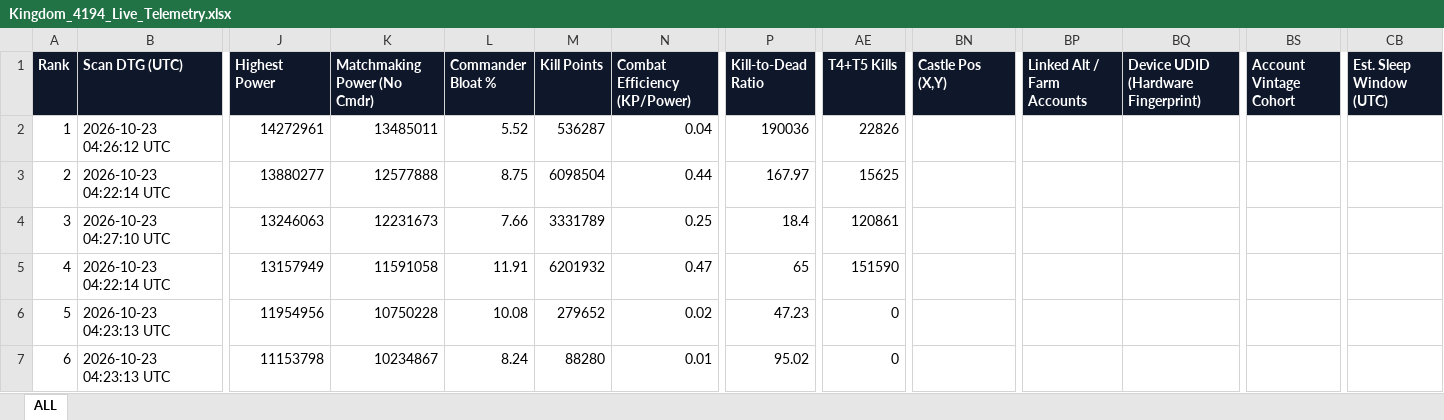
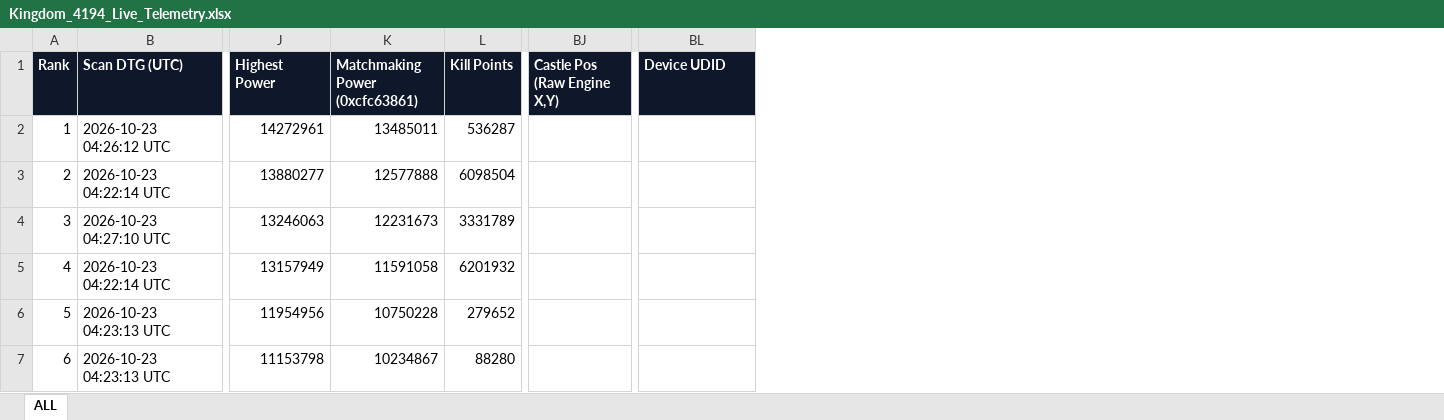
Before and after one commit to Reign3418/unity-v2, an Excel workbook: Kingdom_4194_Live_Telemetry.xlsx, sheet ALL, drawn as a sheet; only a part is shown, gaps mark what is left out; values as stored, in another font and other column widths than the file's, no borders; removed rows and columns are numbered as before the commit, all else as after; the diff covers the shown part only; the diff names each change by its address in the sheet, - before the commit and + after, or states it on an @@ line.

Commit message:
feat(analytics): keep Excel strictly raw Lilith telemetry and wire Commander Bloat diagnostics into Unity reports, Polygraph, and AI Coach

```diff
--- a/Kingdom_4194_Live_Telemetry.xlsx (sheet ALL)
+++ b/Kingdom_4194_Live_Telemetry.xlsx (sheet ALL)
-column L (Commander Bloat %), rows 2-7: 5.52 | 8.75 | 7.66 | 11.91 | 10.08 | 8.24
-column N (Combat Efficiency (KP/Power)), rows 2-7: 0.04 | 0.44 | 0.25 | 0.47 | 0.02 | 0.01
-column P (Kill-to-Dead Ratio), rows 2-7: 190036 | 167.97 | 18.4 | 65 | 47.23 | 95.02
-column AE (T4+T5 Kills), rows 2-7: 22826 | 15625 | 120861 | 151590 | 0 | 0
-column BP (Linked Alt / Farm Accounts), empty
-column BS (Account Vintage Cohort), empty
-column CB (Est. Sleep Window (UTC)), empty
-K1: Matchmaking Power (No Cmdr)
+K1: Matchmaking Power (0xcfc63861)
-BJ1: Castle Pos (X,Y)
+BJ1: Castle Pos (Raw Engine X,Y)
-BL1: Device UDID (Hardware Fingerprint)
+BL1: Device UDID
```
Also changed, not shown: 10 edited cells elsewhere in this sheet, 9 other files.
